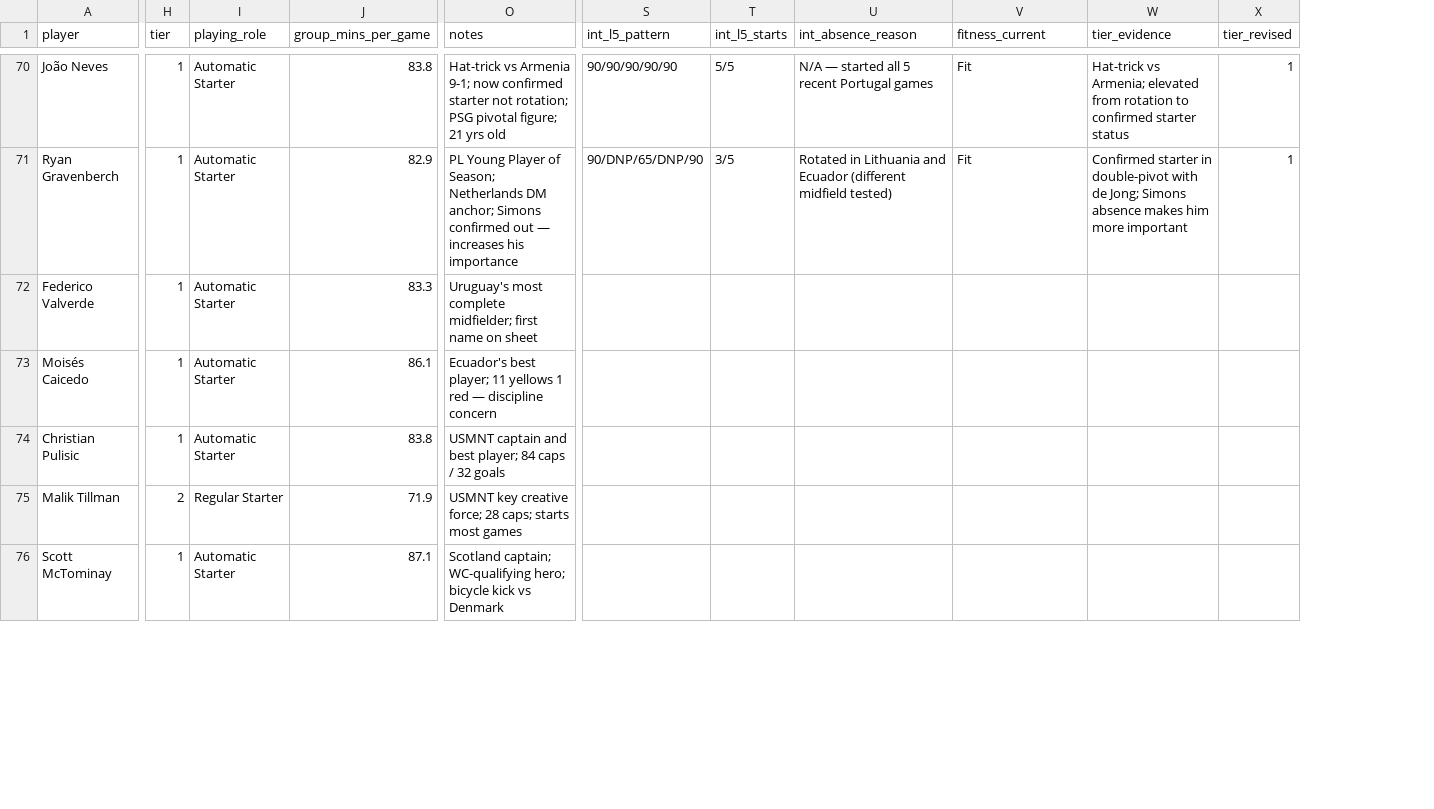
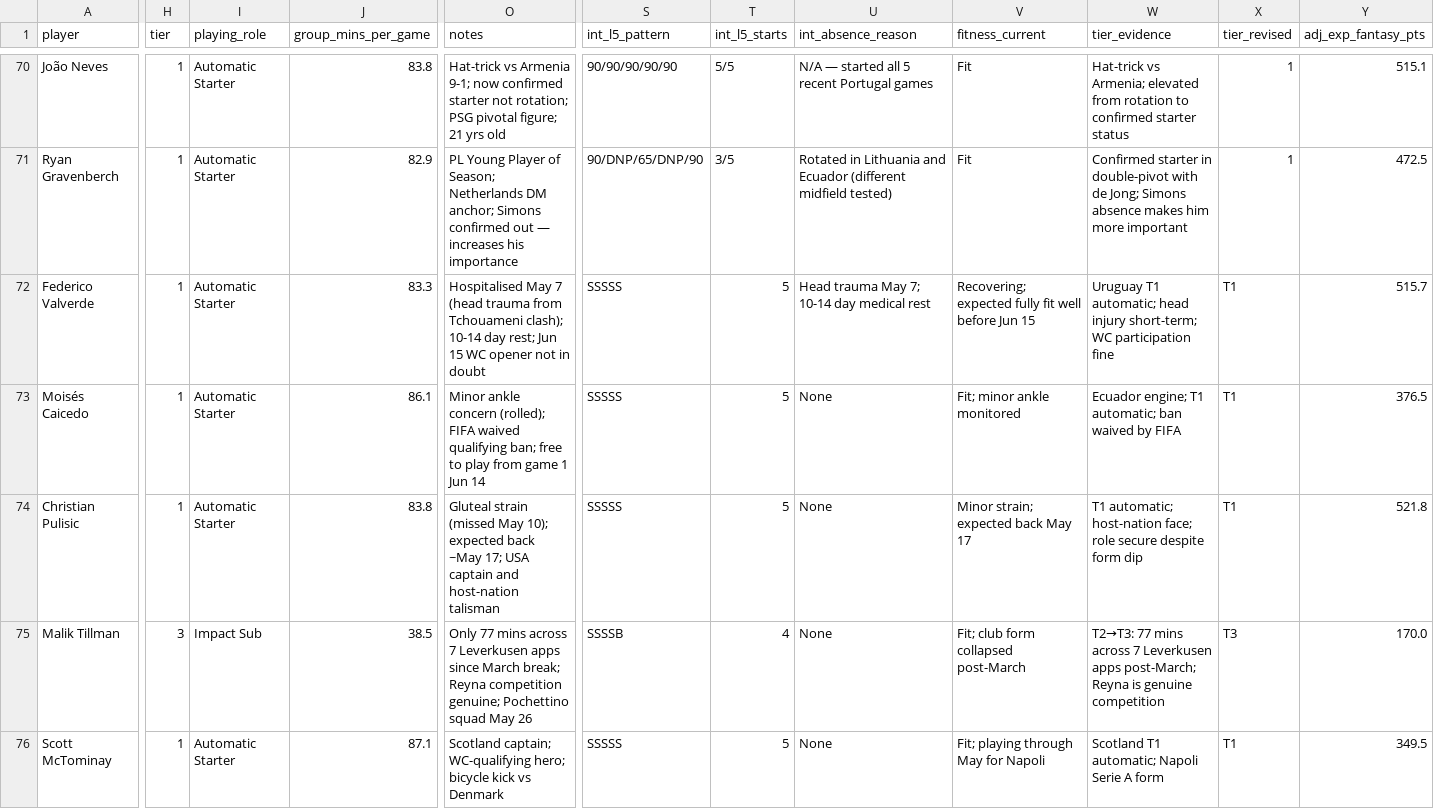
Before and after one commit to darrenedm/world_cup, a CSV file: data/master_sheet.csv, drawn as a sheet; only a part is shown, gaps mark what is left out; the diff covers the shown part only; the diff names each change by its address in the sheet, - before the commit and + after, or states it on an @@ line.

```diff
--- a/data/master_sheet.csv
+++ b/data/master_sheet.csv
+column Y (adj_exp_fantasy_pts), rows 70-76: 515.1 | 472.5 | 515.7 | 376.5 | 521.8 | 170.0 | 349.5
-O72 (notes): Uruguay's most complete midfielder; first name on sheet
+O72 (notes): Hospitalised May 7 (head trauma from Tchouameni clash); 10-14 day rest; Jun 15 WC opener not in doubt
-S72:S74 (int_l5_pattern): (empty)
+S72:S74 (int_l5_pattern): SSSSS
-T72:T74 (int_l5_starts): (empty)
+T72:T74 (int_l5_starts): 5
-U72 (int_absence_reason): (empty)
+U72 (int_absence_reason): Head trauma May 7; 10-14 day medical rest
-V72 (fitness_current): (empty)
+V72 (fitness_current): Recovering; expected fully fit well before Jun 15
-W72 (tier_evidence): (empty)
+W72 (tier_evidence): Uruguay T1 automatic; head injury short-term; WC participation fine
-X72:X74 (tier_revised): (empty)
+X72:X74 (tier_revised): T1
-O73 (notes): Ecuador's best player; 11 yellows 1 red — discipline concern
+O73 (notes): Minor ankle concern (rolled); FIFA waived qualifying ban; free to play from game 1 Jun 14
-U73:U76 (int_absence_reason): (empty)
+U73:U76 (int_absence_reason): None
-V73 (fitness_current): (empty)
+V73 (fitness_current): Fit; minor ankle monitored
-W73 (tier_evidence): (empty)
+W73 (tier_evidence): Ecuador engine; T1 automatic; ban waived by FIFA
-O74 (notes): USMNT captain and best player; 84 caps / 32 goals
+O74 (notes): Gluteal strain (missed May 10); expected back ~May 17; USA captain and host-nation talisman
-V74 (fitness_current): (empty)
+V74 (fitness_current): Minor strain; expected back May 17
-W74 (tier_evidence): (empty)
+W74 (tier_evidence): T1 automatic; host-nation face; role secure despite form dip
-H75 (tier): 2
+H75 (tier): 3
-I75 (playing_role): Regular Starter
+I75 (playing_role): Impact Sub
-J75 (group_mins_per_game): 71.9
+J75 (group_mins_per_game): 38.5
-O75 (notes): USMNT key creative force; 28 caps; starts most games
+O75 (notes): Only 77 mins across 7 Leverkusen apps since March break; Reyna competition genuine; Pochettino squad May 26
-S75 (int_l5_pattern): (empty)
+S75 (int_l5_pattern): SSSSB
-T75 (int_l5_starts): (empty)
+T75 (int_l5_starts): 4
-V75 (fitness_current): (empty)
+V75 (fitness_current): Fit; club form collapsed post-March
-W75 (tier_evidence): (empty)
+W75 (tier_evidence): T2→T3: 77 mins across 7 Leverkusen apps post-March; Reyna is genuine competition
-X75 (tier_revised): (empty)
+X75 (tier_revised): T3
-S76 (int_l5_pattern): (empty)
+S76 (int_l5_pattern): SSSSS
-T76 (int_l5_starts): (empty)
+T76 (int_l5_starts): 5
-V76 (fitness_current): (empty)
+V76 (fitness_current): Fit; playing through May for Napoli
-W76 (tier_evidence): (empty)
+W76 (tier_evidence): Scotland T1 automatic; Napoli Serie A form
-X76 (tier_revised): (empty)
+X76 (tier_revised): T1
```
Also changed, not shown: 96 edited cells elsewhere in this file, 3 other files.
